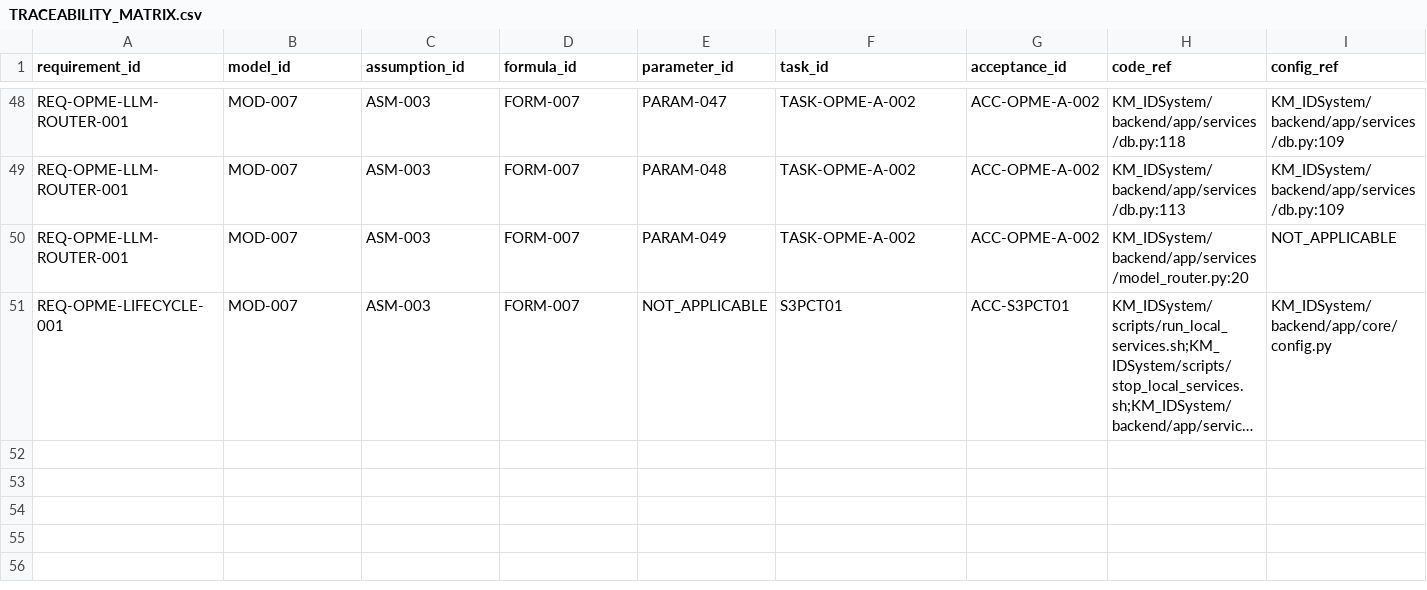
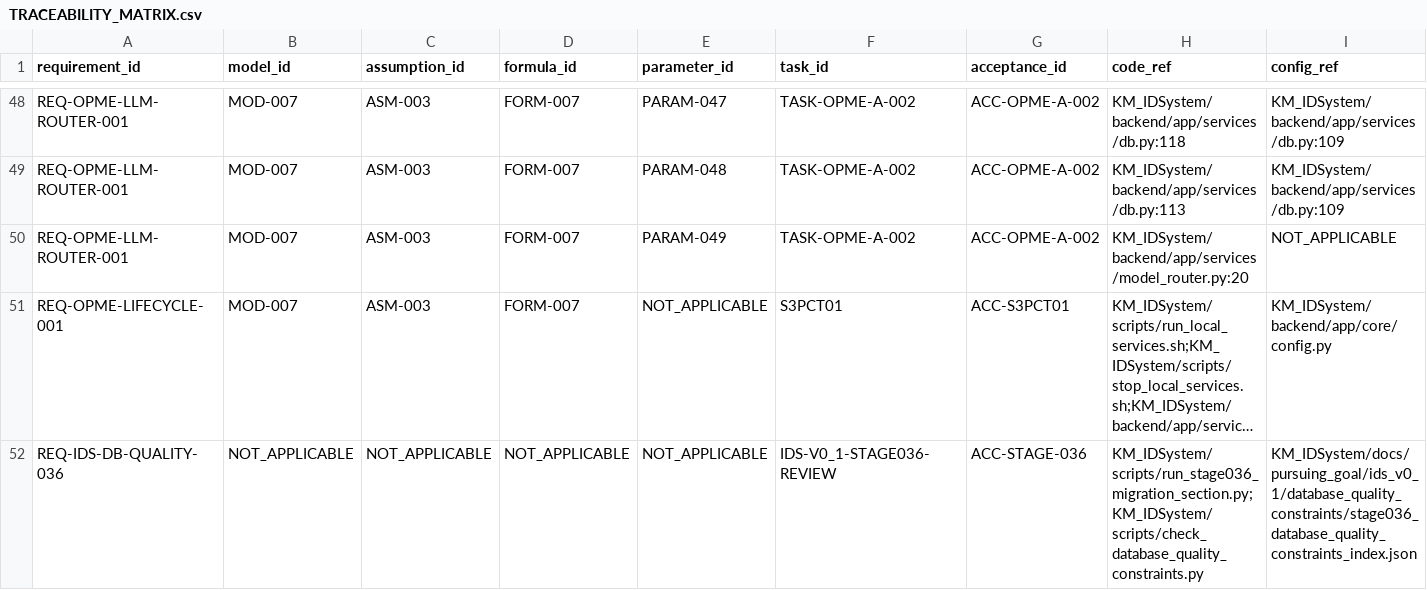
Before and after one commit to LinzeColin/KMOS, a CSV file: KM_IDSystem/docs/governance/TRACEABILITY_MATRIX.csv, drawn as a sheet; only a part is shown, gaps mark what is left out; long unchanged cells end in …; rows hold the shown columns only; the diff names each change by its address in the sheet, - before the commit and + after, or states it on an @@ line.

Commit message:
IDS v0.1 stage036 review

```diff
--- a/KM_IDSystem/docs/governance/TRACEABILITY_MATRIX.csv
+++ b/KM_IDSystem/docs/governance/TRACEABILITY_MATRIX.csv
+row 52: REQ-IDS-DB-QUALITY-036 | NOT_APPLICABLE | NOT_APPLICABLE | NOT_APPLICABLE | NOT_APPLICABLE | IDS-V0_1-STAGE036-REVIEW | ACC-STAGE-036 | KM_IDSystem/scripts/run_stage036_migration_section.py;KM_IDSystem/scripts/check_database_quality_constraints.py | KM_IDSystem/docs/pursuing_goal/ids_v0_1/database_quality_constraints/stage036_database_quality_constraints_index.json
```
Also changed, not shown: 29 other files.
